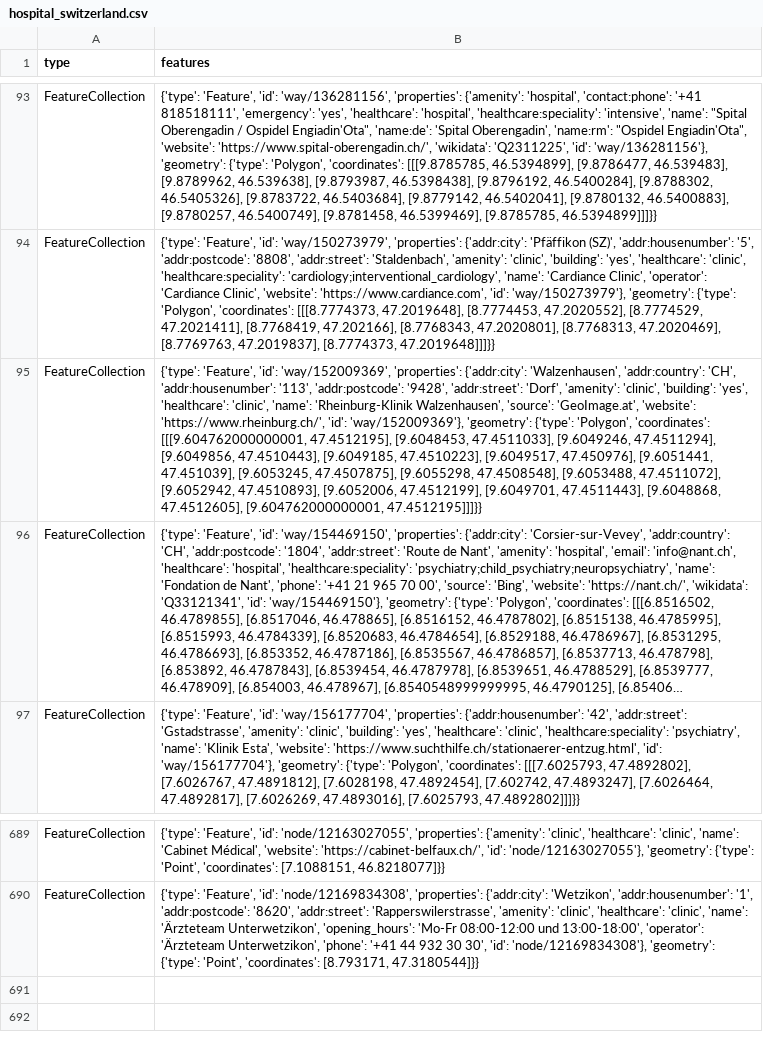
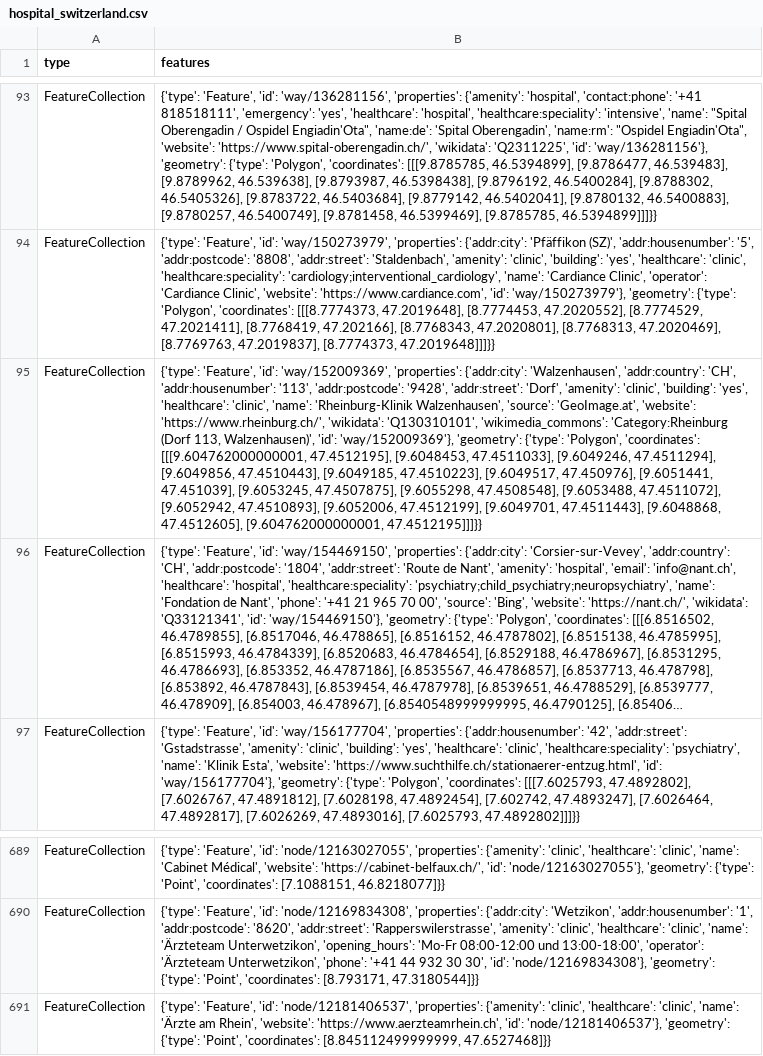
Before and after one commit to OpenBracketsCH/rescue-data, a CSV file: data/csv/facilities/hospital/hospital_switzerland.csv, drawn as a sheet; only a part is shown, gaps mark what is left out; long unchanged cells end in …; the diff names each change by its address in the sheet, - before the commit and + after, or states it on an @@ line.

```diff
--- a/data/csv/facilities/hospital/hospital_switzerland.csv
+++ b/data/csv/facilities/hospital/hospital_switzerland.csv
-B95 (features): …'website': 'https://www.rheinburg.ch/', 'id': 'way/152009369'},…
+B95 (features): …'website': 'https://www.rheinburg.ch/', 'wikidata': 'Q130310101', 'wikimedia_commons': 'Category:Rheinburg (Dorf 113, Walzenhausen)', 'id': 'way/152009369'},…
+row 691: FeatureCollection | {'type': 'Feature', 'id': 'node/12181406537', 'properties': {'amenity': 'clinic', 'healthcare': 'clinic', 'name': 'Ärzte am Rhein', 'website': 'https://www.aerzteamrhein.ch', 'id': 'node/12181406537'}, 'geometry': {'type': 'Point', 'coordinates': [8.845112499999999, 47.6527468]}}
```
Also changed, not shown: data/csv/fire_station/firestation_kt_zh.csv, data/csv/police_station/police_station_dispo_srz.csv, 5 other files.
